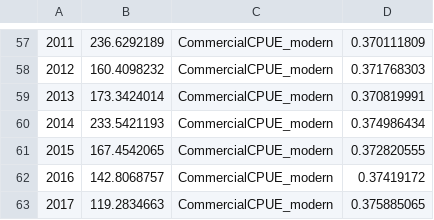
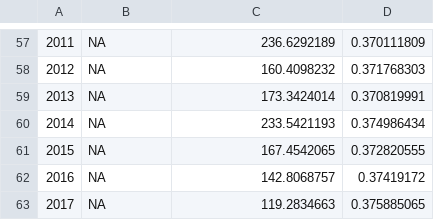
Before and after one commit to quang-huynh/gfmp, a CSV file: sra/Pcod_CPUE.csv, drawn as a sheet; only a part is shown, gaps mark what is left out; the diff covers the shown part only; the diff names each change by its address in the sheet, - before the commit and + after, or states it on an @@ line.

```diff
--- a/sra/Pcod_CPUE.csv
+++ b/sra/Pcod_CPUE.csv
-B57: 236.6292189
+B57: NA
-C57: CommercialCPUE_modern
+C57: 236.6292189
-B58: 160.4098232
+B58: NA
-C58: CommercialCPUE_modern
+C58: 160.4098232
-B59: 173.3424014
+B59: NA
-C59: CommercialCPUE_modern
+C59: 173.3424014
-B60: 233.5421193
+B60: NA
-C60: CommercialCPUE_modern
+C60: 233.5421193
-B61: 167.4542065
+B61: NA
-C61: CommercialCPUE_modern
+C61: 167.4542065
-B62: 142.8068757
+B62: NA
-C62: CommercialCPUE_modern
+C62: 142.8068757
-B63: 119.2834663
+B63: NA
-C63: CommercialCPUE_modern
+C63: 119.2834663
```
Also changed, not shown: 1 added row, 1 removed row and 70 edited cells elsewhere in this file, 5 other files.
